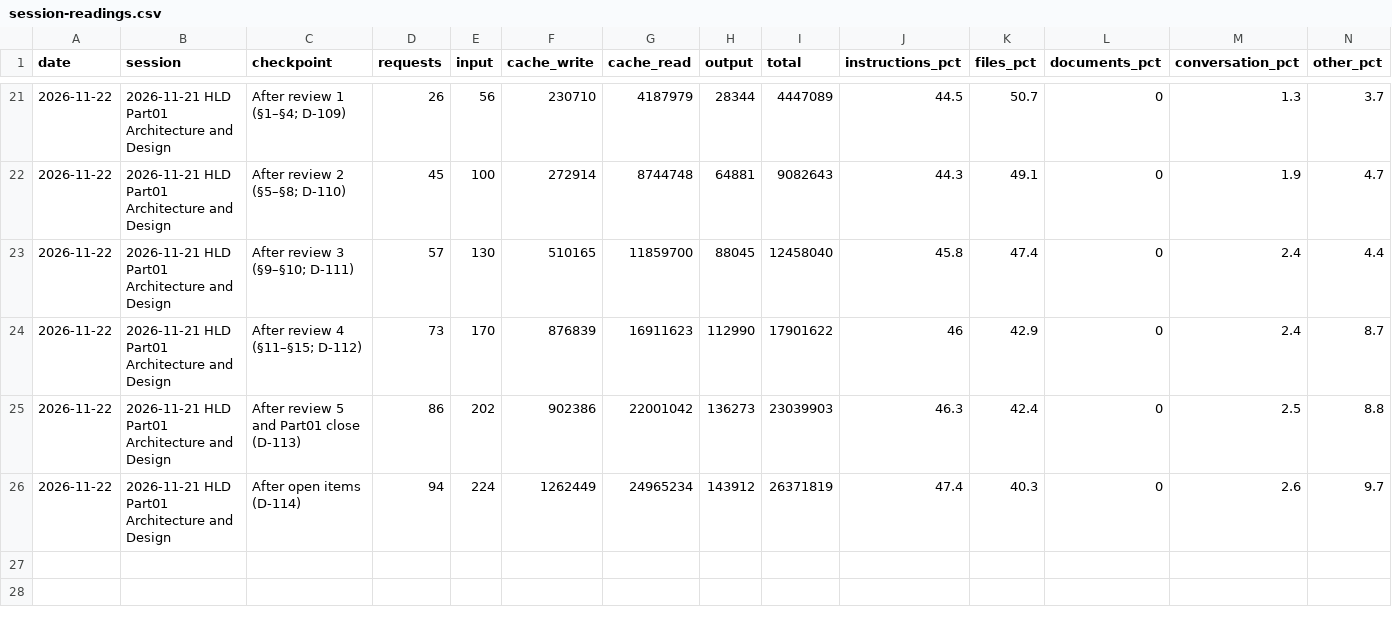
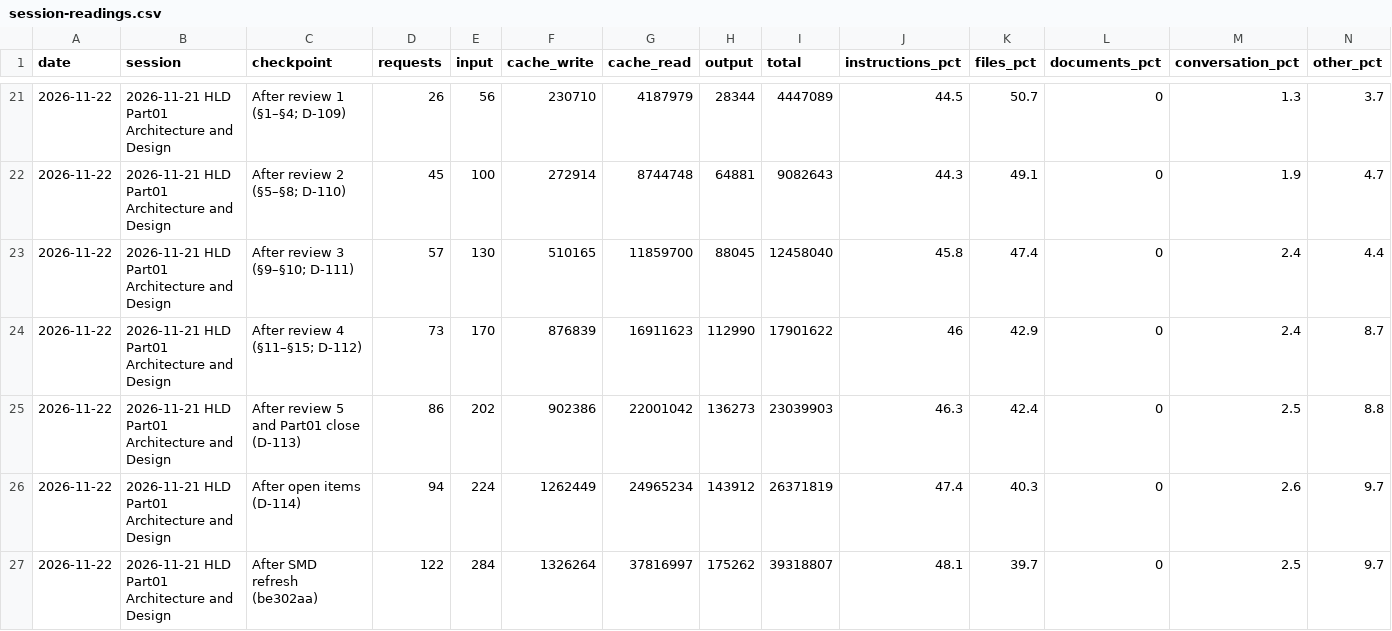
Before and after one commit to cp-rajeshverma/PMS, a CSV file: memory/usage/session-readings.csv, drawn as a sheet; only a part is shown, gaps mark what is left out; rows hold the shown columns only; the diff names each change by its address in the sheet, - before the commit and + after, or states it on an @@ line.

```diff
--- a/memory/usage/session-readings.csv
+++ b/memory/usage/session-readings.csv
+row 27: 2026-11-22 | 2026-11-21 HLD Part01 Architecture and Design | After SMD refresh (be302aa) | 122 | 284 | 1326264 | 37816997 | 175262 | 39318807 | 48.1 | 39.7 | 0 | 2.5 | 9.7
```
Also changed, not shown: memory/usage/token-log.csv.
